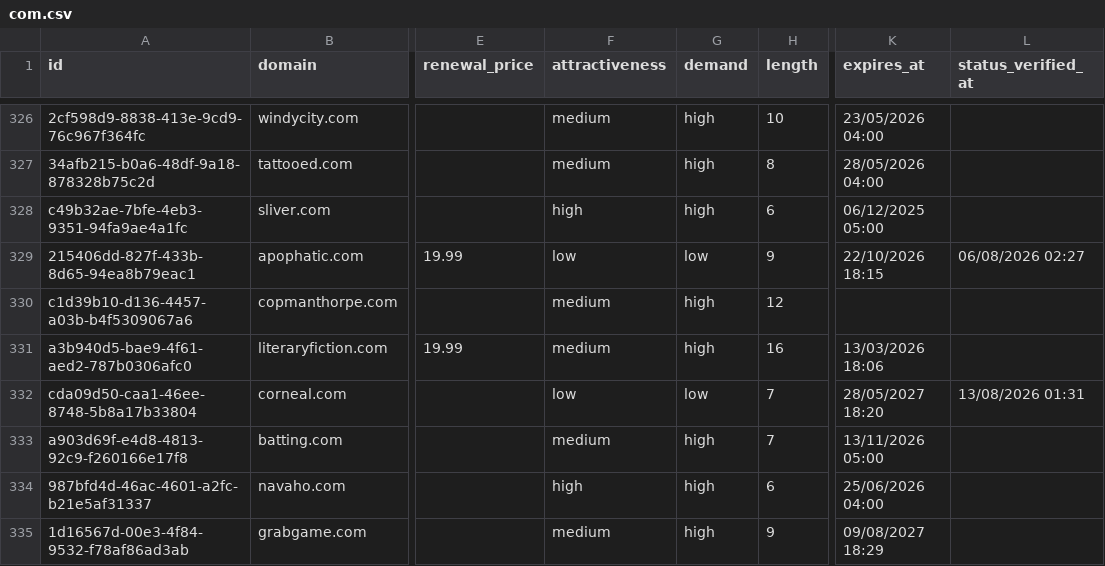
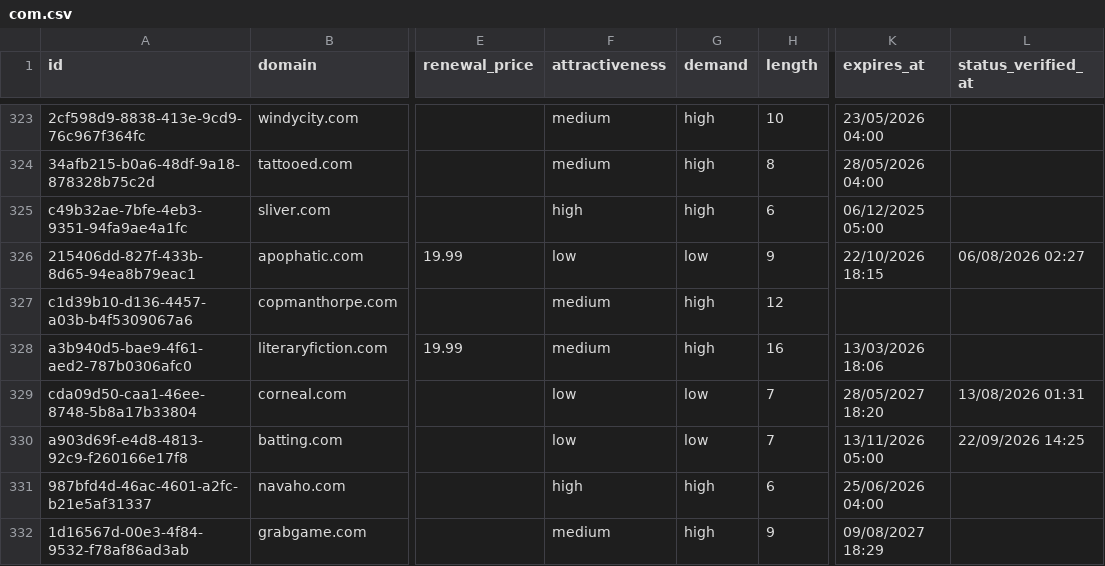
Before and after one commit to UniqueDomains/com-oneword-domains, a CSV file: com.csv, drawn as a sheet; only a part is shown, gaps mark what is left out; addresses are those after the commit; the diff covers the shown part only; the diff names each change by its address in the sheet, - before the commit and + after, or states it on an @@ line.

```diff
--- a/com.csv
+++ b/com.csv
-F330 (attractiveness): medium
+F330 (attractiveness): low
-G330 (demand): high
+G330 (demand): low
-L330 (status_verified_at): (empty)
+L330 (status_verified_at): 22/09/2026 14:25
```
Also changed, not shown: 9 added rows, 9 removed rows and 37 edited cells elsewhere in this file, 4 other files.
